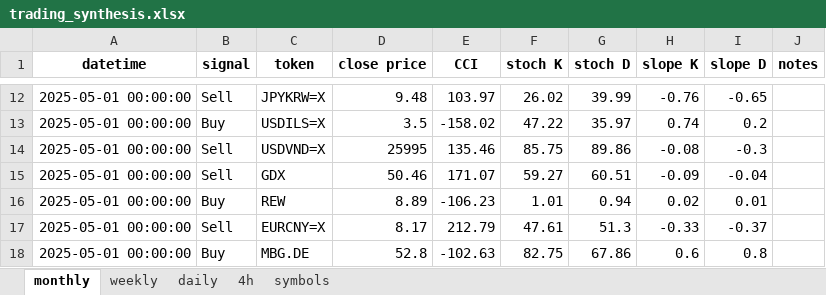
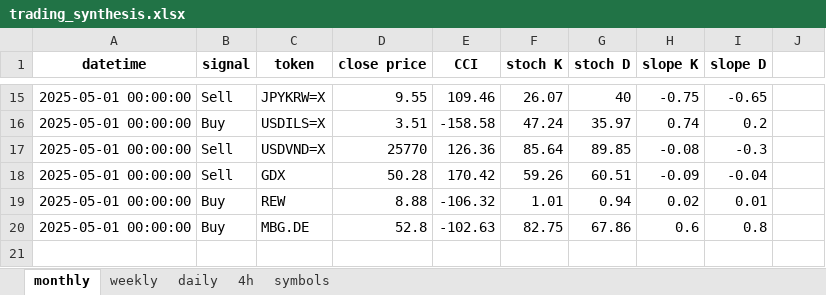
Before and after one commit to tomfahndrich/Roger_trading_syst, an Excel workbook: trading_synthesis.xlsx, sheet monthly, drawn as a sheet; only a part is shown, gaps mark what is left out; values as stored, in another font and other column widths than the file's, no borders; removed rows and columns are numbered as before the commit, all else as after; the diff covers the shown part only; the diff names each change by its address in the sheet, - before the commit and + after, or states it on an @@ line.

Commit message:
trend columns addition - still need to fix notes

```diff
--- a/trading_synthesis.xlsx (sheet monthly)
+++ b/trading_synthesis.xlsx (sheet monthly)
-J1: notes
+J1: (empty)
-D15 (close price): 9.48
+D15 (close price): 9.55
-E15 (CCI): 103.97
+E15 (CCI): 109.46
-F15 (stoch K): 26.02
+F15 (stoch K): 26.07
-G15 (stoch D): 39.99
+G15 (stoch D): 40
-H15 (slope K): -0.76
+H15 (slope K): -0.75
-D16 (close price): 3.5
+D16 (close price): 3.51
-E16 (CCI): -158.02
+E16 (CCI): -158.58
-F16 (stoch K): 47.22
+F16 (stoch K): 47.24
-D17 (close price): 25995
+D17 (close price): 25770
-E17 (CCI): 135.46
+E17 (CCI): 126.36
-F17 (stoch K): 85.75
+F17 (stoch K): 85.64
-G17 (stoch D): 89.86
+G17 (stoch D): 89.85
-D18 (close price): 50.46
+D18 (close price): 50.28
-E18 (CCI): 171.07
+E18 (CCI): 170.42
-F18 (stoch K): 59.27
+F18 (stoch K): 59.26
-D19 (close price): 8.89
+D19 (close price): 8.88
-E19 (CCI): -106.23
+E19 (CCI): -106.32
-row 17: 2025-05-01 00:00:00 | Sell | EURCNY=X | 8.17 | 212.79 | 47.61 | 51.3 | -0.33 | -0.37
```
Also changed, not shown: 3 added rows and 25 edited cells elsewhere in this sheet, sheet 4h, sheet daily, sheet weekly, 4 other files.
